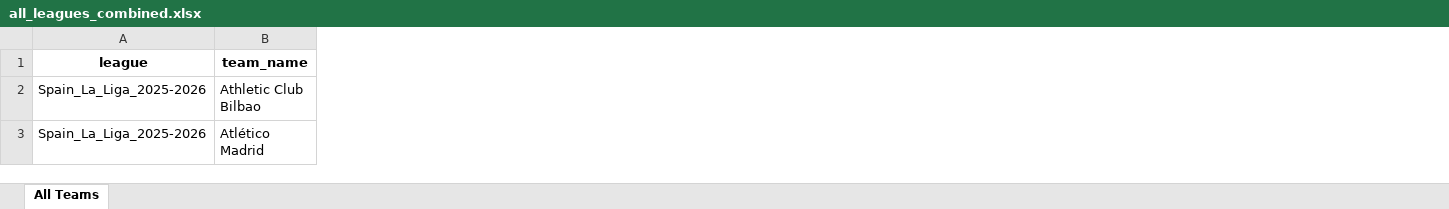
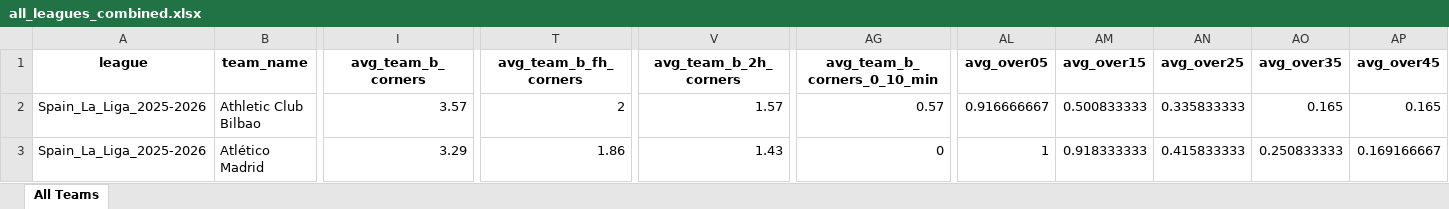
Before and after one commit to pyqueen1/DB2, an Excel workbook: data/teams/leagues_total/all_leagues_combined.xlsx, sheet All Teams, drawn as a sheet; only a part is shown, gaps mark what is left out; values as stored, in another font and other column widths than the file's, no borders; the diff covers the shown part only; the diff names each change by its address in the sheet, - before the commit and + after, or states it on an @@ line.

Commit message:
Updated team averages

```diff
--- a/data/teams/leagues_total/all_leagues_combined.xlsx (sheet All Teams)
+++ b/data/teams/leagues_total/all_leagues_combined.xlsx (sheet All Teams)
+column I (avg_team_b_corners), rows 2-3: 3.57 | 3.29
+column T (avg_team_b_fh_corners), rows 2-3: 2 | 1.86
+column V (avg_team_b_2h_corners), rows 2-3: 1.57 | 1.43
+column AG (avg_team_b_corners_0_10_min), rows 2-3: 0.57 | 0
+column AL (avg_over05), rows 2-3: 0.916666667 | 1
+column AM (avg_over15), rows 2-3: 0.500833333 | 0.918333333
+column AN (avg_over25), rows 2-3: 0.335833333 | 0.415833333
+column AO (avg_over35), rows 2-3: 0.165 | 0.250833333
+column AP (avg_over45), rows 2-3: 0.165 | 0.169166667
```
Also changed, not shown: 7 added columns, 1 removed column and 288 edited cells elsewhere in this sheet.
